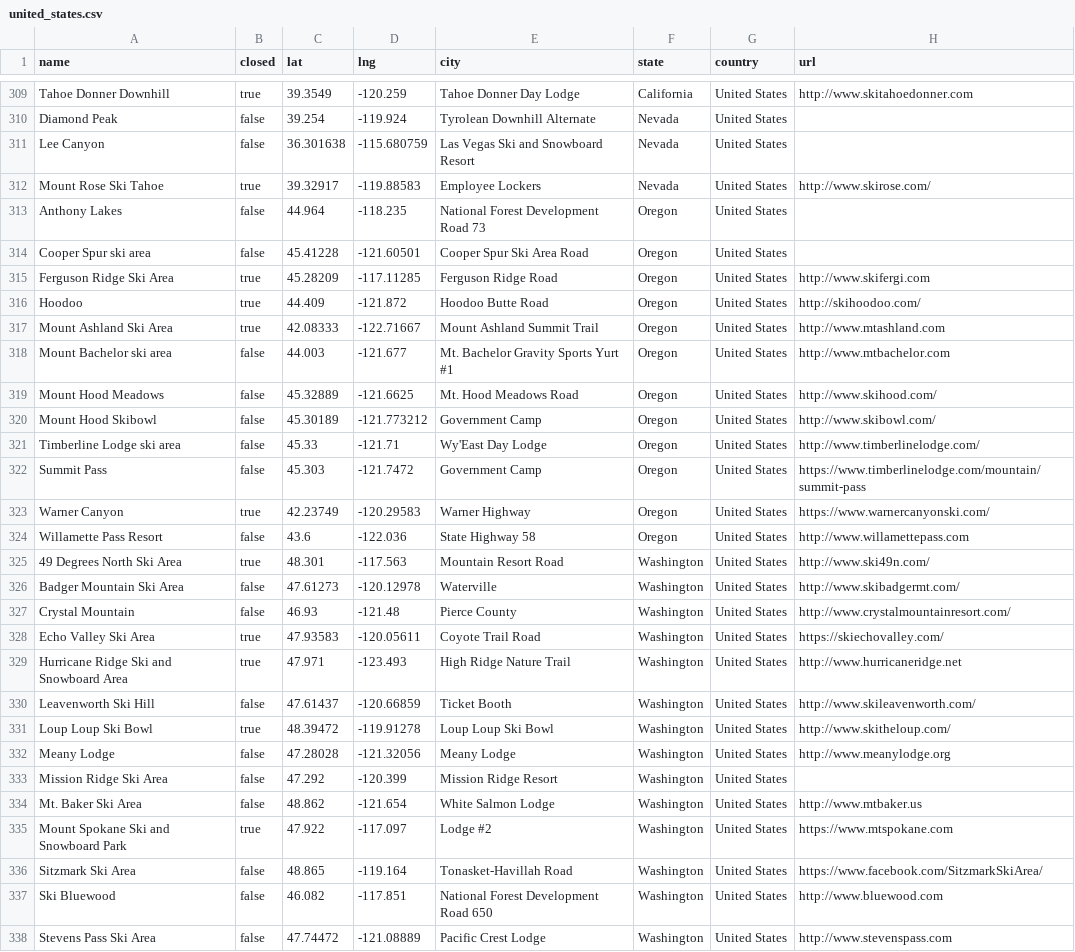
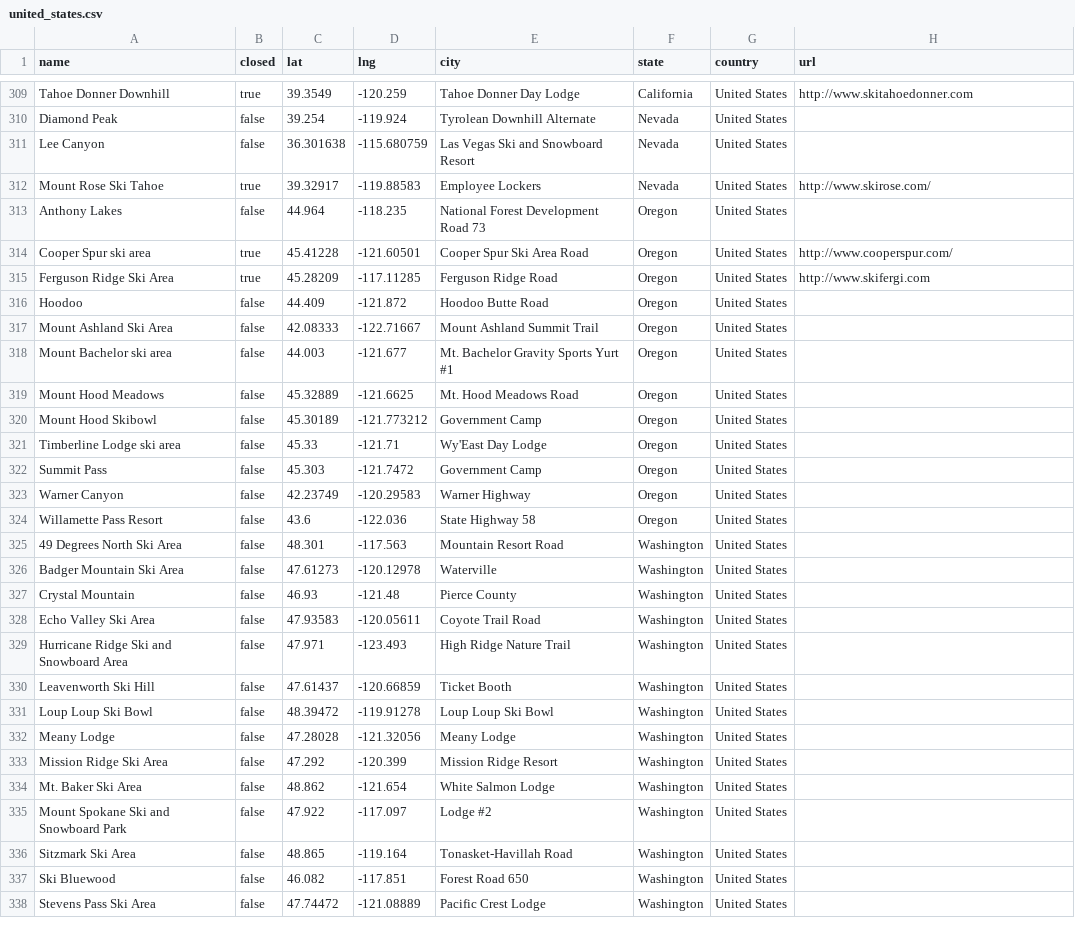
Before and after one commit to jtarchie/followthesnow, a CSV file: resorts/united_states.csv, drawn as a sheet; only a part is shown, gaps mark what is left out; the diff covers the shown part only.

```diff
--- a/resorts/united_states.csv
+++ b/resorts/united_states.csv
@@ -313,26 +313,26 @@ Mount Rose Ski Tahoe,true,39.32917,-119.88583,Employee Lockers,Nevada,United Sta
 Anthony Lakes,false,44.964,-118.235,National Forest Development Road 73,Oregon,United States,
-Cooper Spur ski area,false,45.41228,-121.60501,Cooper Spur Ski Area Road,Oregon,United States,
+Cooper Spur ski area,true,45.41228,-121.60501,Cooper Spur Ski Area Road,Oregon,United States,http://www.cooperspur.com/
 Ferguson Ridge Ski Area,true,45.28209,-117.11285,Ferguson Ridge Road,Oregon,United States,http://www.skifergi.com
-Hoodoo,true,44.409,-121.872,Hoodoo Butte Road,Oregon,United States,http://skihoodoo.com/
-Mount Ashland Ski Area,true,42.08333,-122.71667,Mount Ashland Summit Trail,Oregon,United States,http://www.mtashland.com
-Mount Bachelor ski area,false,44.003,-121.677,Mt. Bachelor Gravity Sports Yurt #1,Oregon,United States,http://www.mtbachelor.com
-Mount Hood Meadows,false,45.32889,-121.6625,Mt. Hood Meadows Road,Oregon,United States,http://www.skihood.com/
-Mount Hood Skibowl,false,45.30189,-121.773212,Government Camp,Oregon,United States,http://www.skibowl.com/
-Timberline Lodge ski area,false,45.33,-121.71,Wy'East Day Lodge,Oregon,United States,http://www.timberlinelodge.com/
-Summit Pass,false,45.303,-121.7472,Government Camp,Oregon,United States,https://www.timberlinelodge.com/mountain/summit-pass
-Warner Canyon,true,42.23749,-120.29583,Warner Highway,Oregon,United States,https://www.warnercanyonski.com/
-Willamette Pass Resort,false,43.6,-122.036,State Highway 58,Oregon,United States,http://www.willamettepass.com
-49 Degrees North Ski Area,true,48.301,-117.563,Mountain Resort Road,Washington,United States,http://www.ski49n.com/
-Badger Mountain Ski Area,false,47.61273,-120.12978,Waterville,Washington,United States,http://www.skibadgermt.com/
-Crystal Mountain,false,46.93,-121.48,Pierce County,Washington,United States,http://www.crystalmountainresort.com/
-Echo Valley Ski Area,true,47.93583,-120.05611,Coyote Trail Road,Washington,United States,https://skiechovalley.com/
-Hurricane Ridge Ski and Snowboard Area,true,47.971,-123.493,High Ridge Nature Trail,Washington,United States,http://www.hurricaneridge.net
-Leavenworth Ski Hill,false,47.61437,-120.66859,Ticket Booth,Washington,United States,http://www.skileavenworth.com/
-Loup Loup Ski Bowl,true,48.39472,-119.91278,Loup Loup Ski Bowl,Washington,United States,http://www.skitheloup.com/
-Meany Lodge,false,47.28028,-121.32056,Meany Lodge,Washington,United States,http://www.meanylodge.org
+Hoodoo,false,44.409,-121.872,Hoodoo Butte Road,Oregon,United States,
+Mount Ashland Ski Area,false,42.08333,-122.71667,Mount Ashland Summit Trail,Oregon,United States,
+Mount Bachelor ski area,false,44.003,-121.677,Mt. Bachelor Gravity Sports Yurt #1,Oregon,United States,
+Mount Hood Meadows,false,45.32889,-121.6625,Mt. Hood Meadows Road,Oregon,United States,
+Mount Hood Skibowl,false,45.30189,-121.773212,Government Camp,Oregon,United States,
+Timberline Lodge ski area,false,45.33,-121.71,Wy'East Day Lodge,Oregon,United States,
+Summit Pass,false,45.303,-121.7472,Government Camp,Oregon,United States,
+Warner Canyon,false,42.23749,-120.29583,Warner Highway,Oregon,United States,
+Willamette Pass Resort,false,43.6,-122.036,State Highway 58,Oregon,United States,
+49 Degrees North Ski Area,false,48.301,-117.563,Mountain Resort Road,Washington,United States,
+Badger Mountain Ski Area,false,47.61273,-120.12978,Waterville,Washington,United States,
+Crystal Mountain,false,46.93,-121.48,Pierce County,Washington,United States,
+Echo Valley Ski Area,false,47.93583,-120.05611,Coyote Trail Road,Washington,United States,
+Hurricane Ridge Ski and Snowboard Area,false,47.971,-123.493,High Ridge Nature Trail,Washington,United States,
+Leavenworth Ski Hill,false,47.61437,-120.66859,Ticket Booth,Washington,United States,
+Loup Loup Ski Bowl,false,48.39472,-119.91278,Loup Loup Ski Bowl,Washington,United States,
+Meany Lodge,false,47.28028,-121.32056,Meany Lodge,Washington,United States,
 Mission Ridge Ski Area,false,47.292,-120.399,Mission Ridge Resort,Washington,United States,
-Mt. Baker Ski Area,false,48.862,-121.654,White Salmon Lodge,Washington,United States,http://www.mtbaker.us
-Mount Spokane Ski and Snowboard Park,true,47.922,-117.097,Lodge #2,Washington,United States,https://www.mtspokane.com
-Sitzmark Ski Area,false,48.865,-119.164,Tonasket-Havillah Road,Washington,United States,https://www.facebook.com/SitzmarkSkiArea/
-Ski Bluewood,false,46.082,-117.851,National Forest Development Road 650,Washington,United States,http://www.bluewood.com
-Stevens Pass Ski Area,false,47.74472,-121.08889,Pacific Crest Lodge,Washington,United States,http://www.stevenspass.com
+Mt. Baker Ski Area,false,48.862,-121.654,White Salmon Lodge,Washington,United States,
+Mount Spokane Ski and Snowboard Park,false,47.922,-117.097,Lodge #2,Washington,United States,
+Sitzmark Ski Area,false,48.865,-119.164,Tonasket-Havillah Road,Washington,United States,
+Ski Bluewood,false,46.082,-117.851,Forest Road 650,Washington,United States,
+Stevens Pass Ski Area,false,47.74472,-121.08889,Pacific Crest Lodge,Washington,United States,
```
Also changed, not shown: 1 added row, 1 removed row and 103 edited cells elsewhere in this file, resorts/canada.csv.
